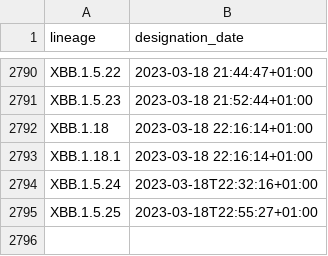
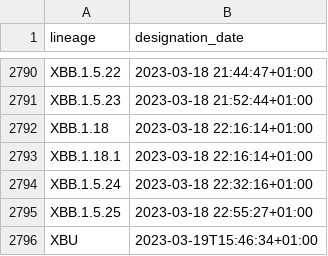
Before and after one commit to corneliusroemer/pango-designation-dates, a CSV file: data/lineage_designation_date.csv, drawn as a sheet; only a part is shown, gaps mark what is left out.

```diff
--- a/data/lineage_designation_date.csv
+++ b/data/lineage_designation_date.csv
@@ -2793,3 +2793,4 @@ XBB.1.18,2023-03-18 22:16:14+01:00
 XBB.1.18.1,2023-03-18 22:16:14+01:00
-XBB.1.5.24,2023-03-18T22:32:16+01:00
-XBB.1.5.25,2023-03-18T22:55:27+01:00
+XBB.1.5.24,2023-03-18 22:32:16+01:00
+XBB.1.5.25,2023-03-18 22:55:27+01:00
+XBU,2023-03-19T15:46:34+01:00
```
Also changed, not shown: 1 other file.
